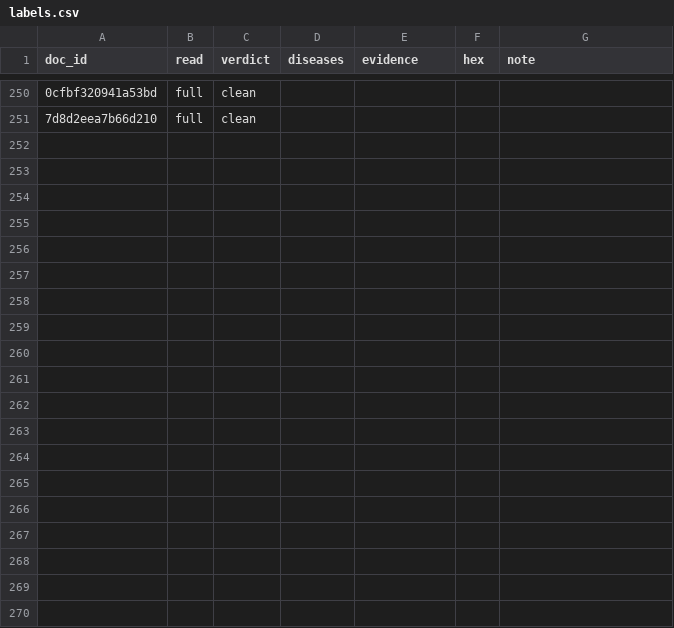
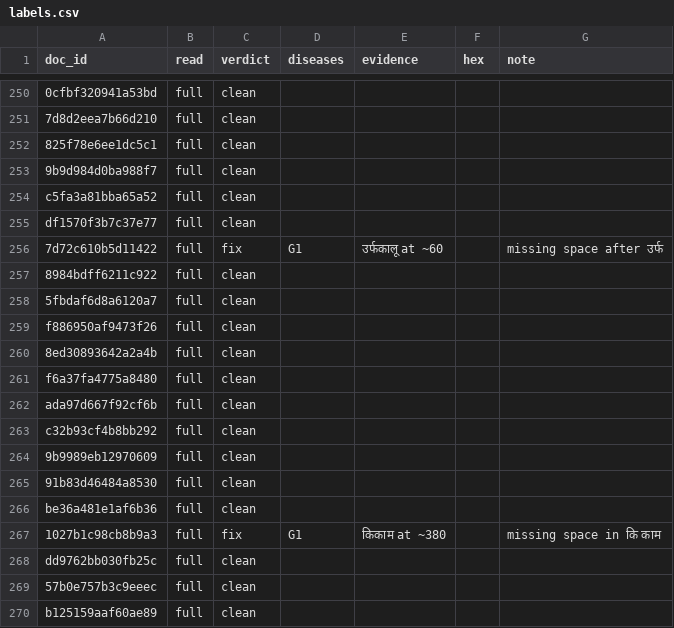
Before and after one commit to ranjani-cse/era-v5-lab, a CSV file: diagnosis/submissions/ind-hi-indiccorp/ranjani-cse/labels.csv, drawn as a sheet; only a part is shown, gaps mark what is left out; the diff covers the shown part only; the diff names each change by its address in the sheet, - before the commit and + after, or states it on an @@ line.

Commit message:
diagnosis: rows 251-300

```diff
--- a/diagnosis/submissions/ind-hi-indiccorp/ranjani-cse/labels.csv
+++ b/diagnosis/submissions/ind-hi-indiccorp/ranjani-cse/labels.csv
+row 252: 825f78e6ee1dc5c1 | full | clean
+row 253: 9b9d984d0ba988f7 | full | clean
+row 254: c5fa3a81bba65a52 | full | clean
+row 255: df1570f3b7c37e77 | full | clean
+row 256: 7d72c610b5d11422 | full | fix | G1 | उर्फकालू at ~60 |  | missing space after उर्फ
+row 257: 8984bdff6211c922 | full | clean
+row 258: 5fbdaf6d8a6120a7 | full | clean
+row 259: f886950af9473f26 | full | clean
+row 260: 8ed30893642a2a4b | full | clean
+row 261: f6a37fa4775a8480 | full | clean
+row 262: ada97d667f92cf6b | full | clean
+row 263: c32b93cf4b8bb292 | full | clean
+row 264: 9b9989eb12970609 | full | clean
+row 265: 91b83d46484a8530 | full | clean
+row 266: be36a481e1af6b36 | full | clean
+row 267: 1027b1c98cb8b9a3 | full | fix | G1 | किकाम at ~380 |  | missing space in कि काम
+row 268: dd9762bb030fb25c | full | clean
+row 269: 57b0e757b3c9eeec | full | clean
+row 270: b125159aaf60ae89 | full | clean
```
Also changed, not shown: 31 added rows elsewhere in this file.
